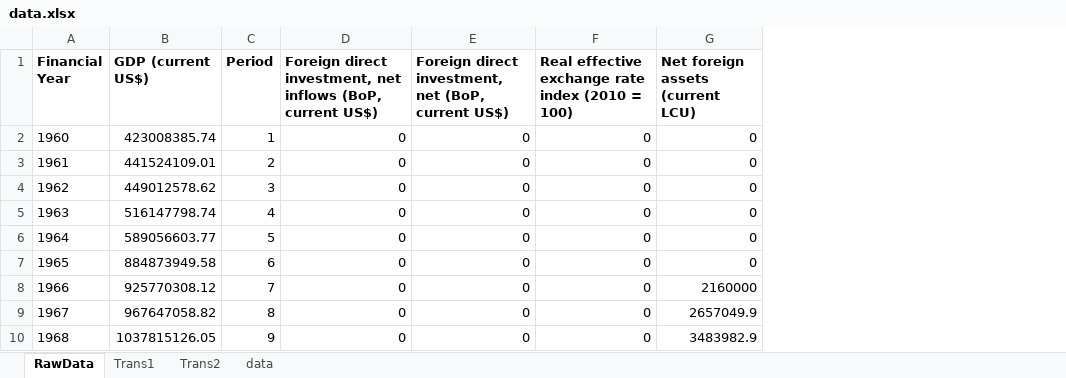
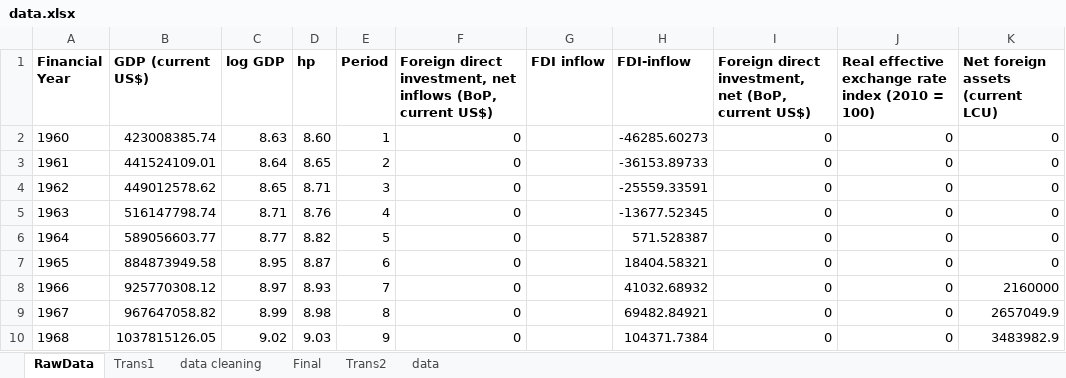
Before and after one commit to michaelgobz/Final-Research-Project-, an Excel workbook: data.xlsx, sheet RawData, drawn as a sheet; only a part is shown; values as stored, in another font and other column widths than the file's, no borders; the diff names each change by its address in the sheet, - before the commit and + after, or states it on an @@ line.

Commit message:
another look at the data with HP filter as the replacing tranform for missing values and interpolation

```diff
--- a/data.xlsx (sheet RawData)
+++ b/data.xlsx (sheet RawData)
+sheet tab: data cleaning
+sheet tab: Final
+column C (log GDP), rows 2-10: 8.63 | 8.64 | 8.65 | 8.71 | 8.77 | 8.95 | 8.97 | 8.99 | 9.02
+column D (hp), rows 2-10: 8.60 | 8.65 | 8.71 | 8.76 | 8.82 | 8.87 | 8.93 | 8.98 | 9.03
+column G (FDI inflow), empty
+column H (FDI-inflow), rows 2-10: -46285.60273 | -36153.89733 | -25559.33591 | -13677.52345 | 571.528387 | 18404.58321 | 41032.68932 | 69482.84921 | 104371.7384
```
